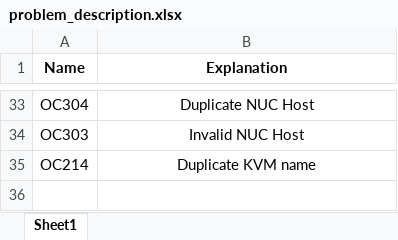
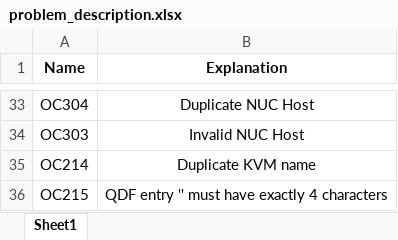
Before and after one commit to Robert-Gaube/Analize_Problems, an Excel workbook: problem_description.xlsx, sheet Sheet1, drawn as a sheet; only a part is shown, gaps mark what is left out; values as stored, in another font and other column widths than the file's, no borders; the diff names each change by its address in the sheet, - before the commit and + after, or states it on an @@ line.

Commit message:
Changed the analize jupyter notebook to analize romania or all problems

```diff
--- a/problem_description.xlsx (sheet Sheet1)
+++ b/problem_description.xlsx (sheet Sheet1)
+row 36: OC215 | QDF entry '' must have exactly 4 characters
```
Also changed, not shown: 1 other file.
